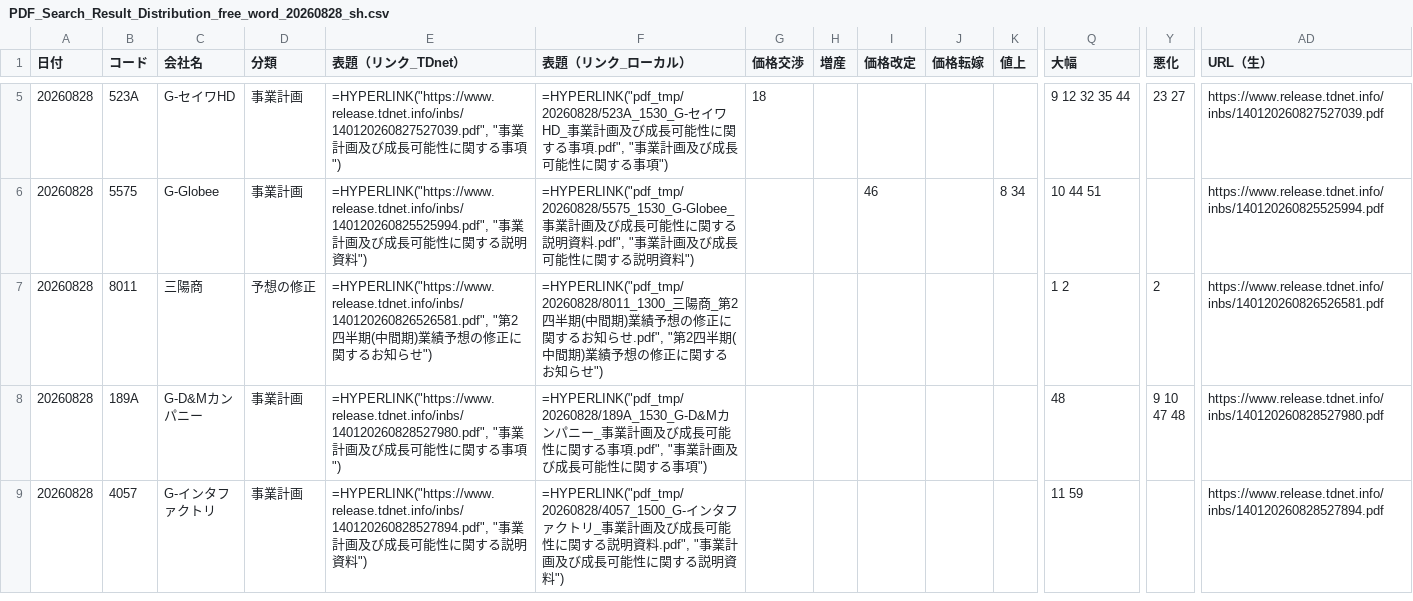
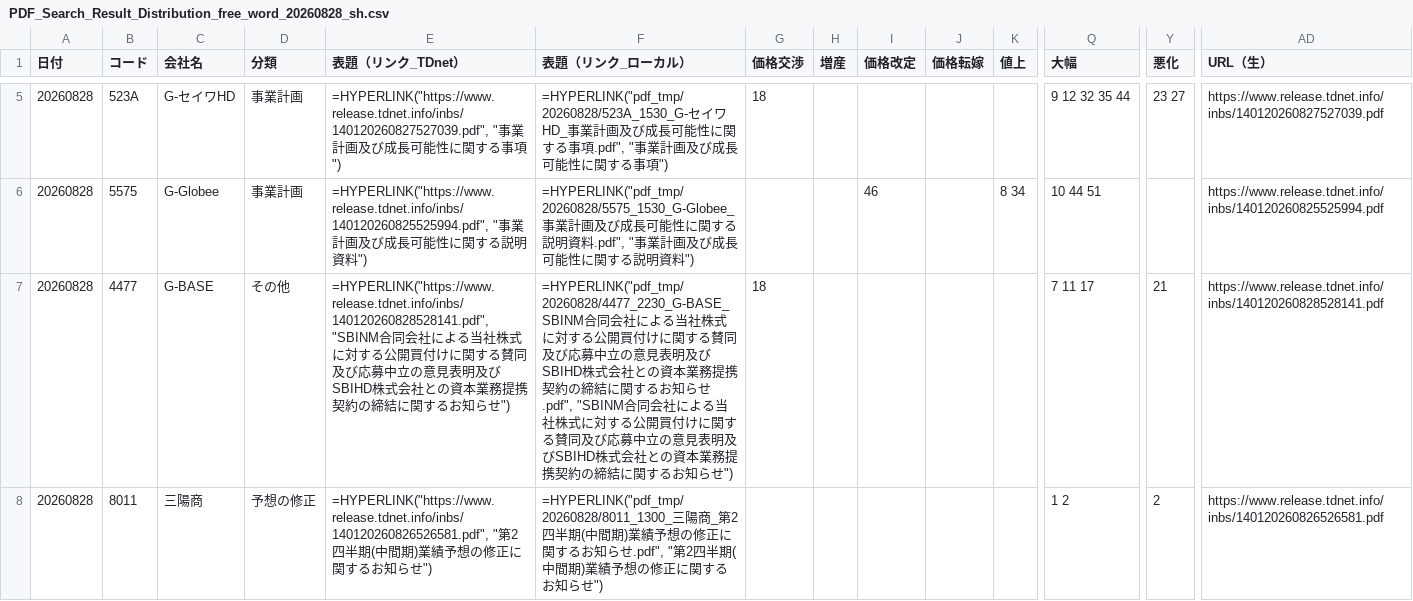
Before and after one commit to onokazu777/tdnet-viewer, a CSV file: data/search/PDF_Search_Result_Distribution_free_word_20260828_sh.csv, drawn as a sheet; only a part is shown, gaps mark what is left out; the shorter side is filled out with more unchanged rows; rows hold the shown columns only; the diff covers the shown part only; the diff names each change by its address in the sheet, - before the commit and + after, or states it on an @@ line.

```diff
--- a/data/search/PDF_Search_Result_Distribution_free_word_20260828_sh.csv
+++ b/data/search/PDF_Search_Result_Distribution_free_word_20260828_sh.csv
+row 7: 20260828 | 4477 | G-BASE | その他 | =HYPERLINK("https://www.release.tdnet.info/inbs/140120260828528141.pdf", "SBINM合同会社による当社株式に対する公開買付けに関する賛同及び応募中立の意見表明及びSBIHD株式会社との資本業務提携契約の締結に関するお知らせ") | =HYPERLINK("pdf_tmp/20260828/4477_2230_G-BASE_SBINM合同会社による当社株式に対する公開買付けに関する賛同及び応募中立の意見表明及びSBIHD株式会社との資本業務提携契約の締結に関するお知らせ.pdf", "SBINM合同会社による当社株式に対する公開買付けに関する賛同及び応募中立の意見表明及びSBIHD株式会社との資本業務提携契約の締結に関するお知らせ") | 18 |  |  |  |  | 7 11 17 | 21 | https://www.release.tdnet.info/inbs/140120260828528141.pdf
```
Also changed, not shown: 2 added rows elsewhere in this file, data/search/Analysis_Hits_free_word_20260828.csv, 2 other files.
